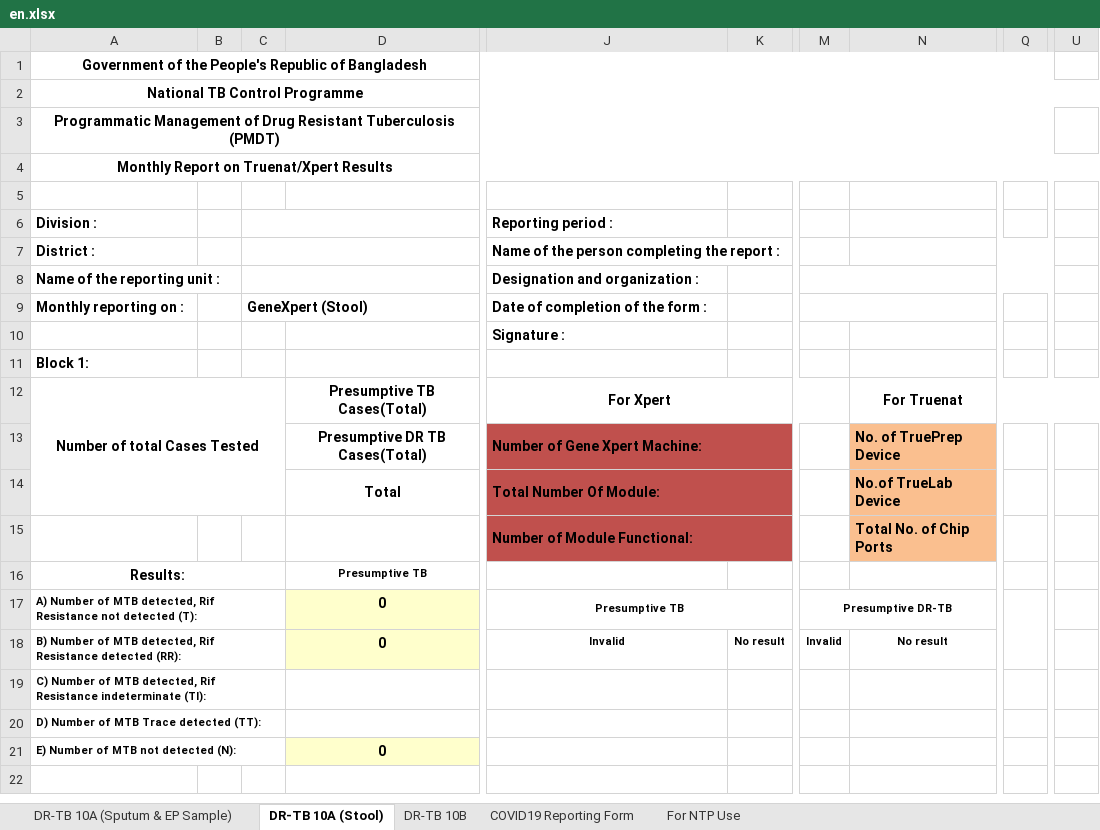
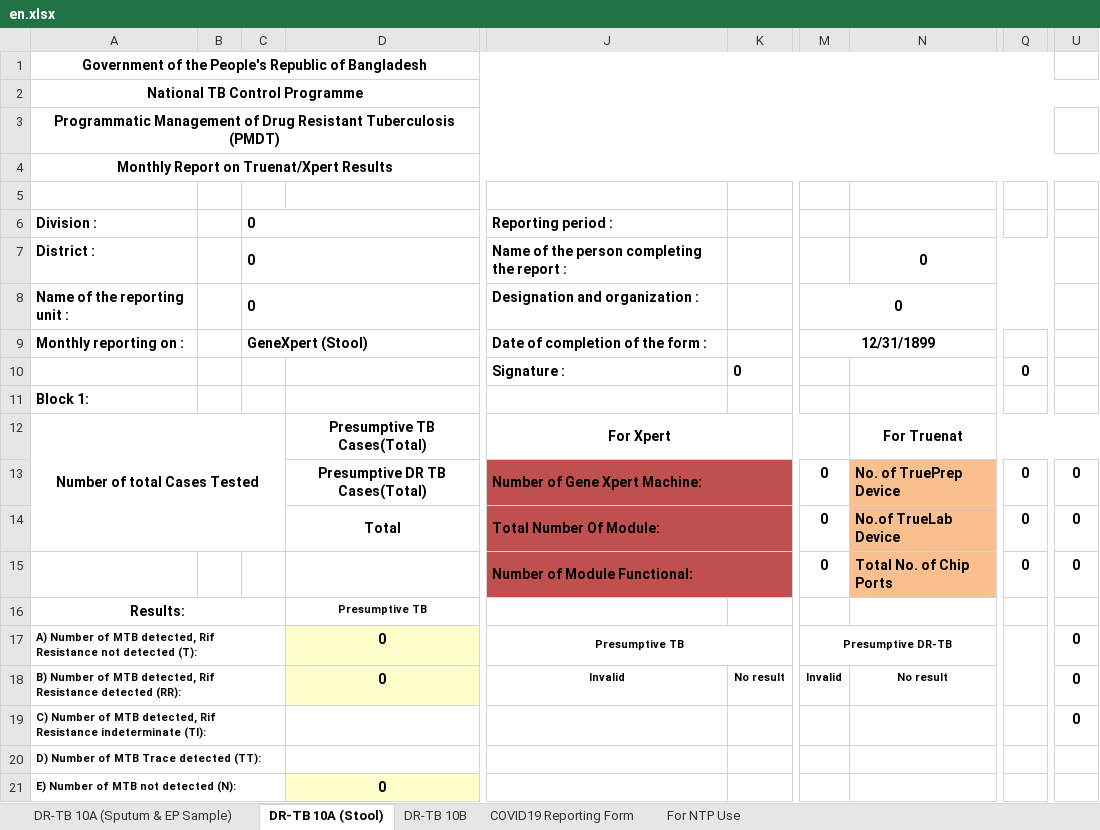
Before and after one commit to RahatSaqib/aspect, an Excel workbook: api/templates/results_10a_10b_covid/en.xlsx, sheet DR-TB 10A (Stool), drawn as a sheet; only a part is shown, gaps mark what is left out; the shorter side is filled out with more unchanged rows; values as stored, in another font and other column widths than the file's, no borders; charts and pictures not drawn; the diff names each change by its address in the sheet, - before the commit and + after, or states it on an @@ line.

```diff
--- a/api/templates/results_10a_10b_covid/en.xlsx (sheet DR-TB 10A (Stool))
+++ b/api/templates/results_10a_10b_covid/en.xlsx (sheet DR-TB 10A (Stool))
-C6: (empty)
+C6: 0
-C7:C8 (0): (empty)
+C7:C8 (0): 0
-N7: (empty)
+N7: 0
-M8: (empty)
+M8: 0
-M9: (empty)
+M9: 12/31/1899
-K10: (empty)
+K10: 0
-Q10: (empty)
+Q10: 0
-M13:M15: (empty)
+M13:M15: 0
-Q13:Q15: (empty)
+Q13:Q15: 0
-U13:U15: (empty)
+U13:U15: 0
-U17:U19: (empty)
+U17:U19: 0
```
Also changed, not shown: sheet For NTP Use, sheet COVID19 Reporting Form, sheet DR-TB 10A (Sputum & EP Sample), charts or pictures.
